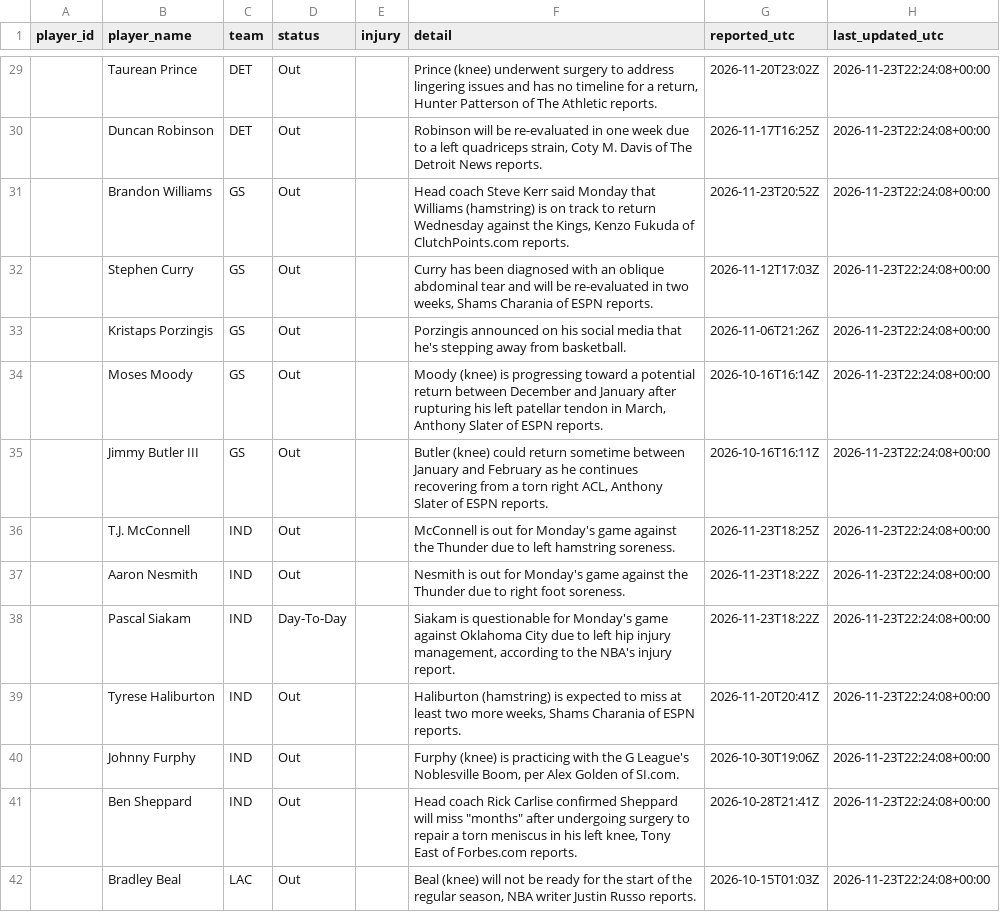
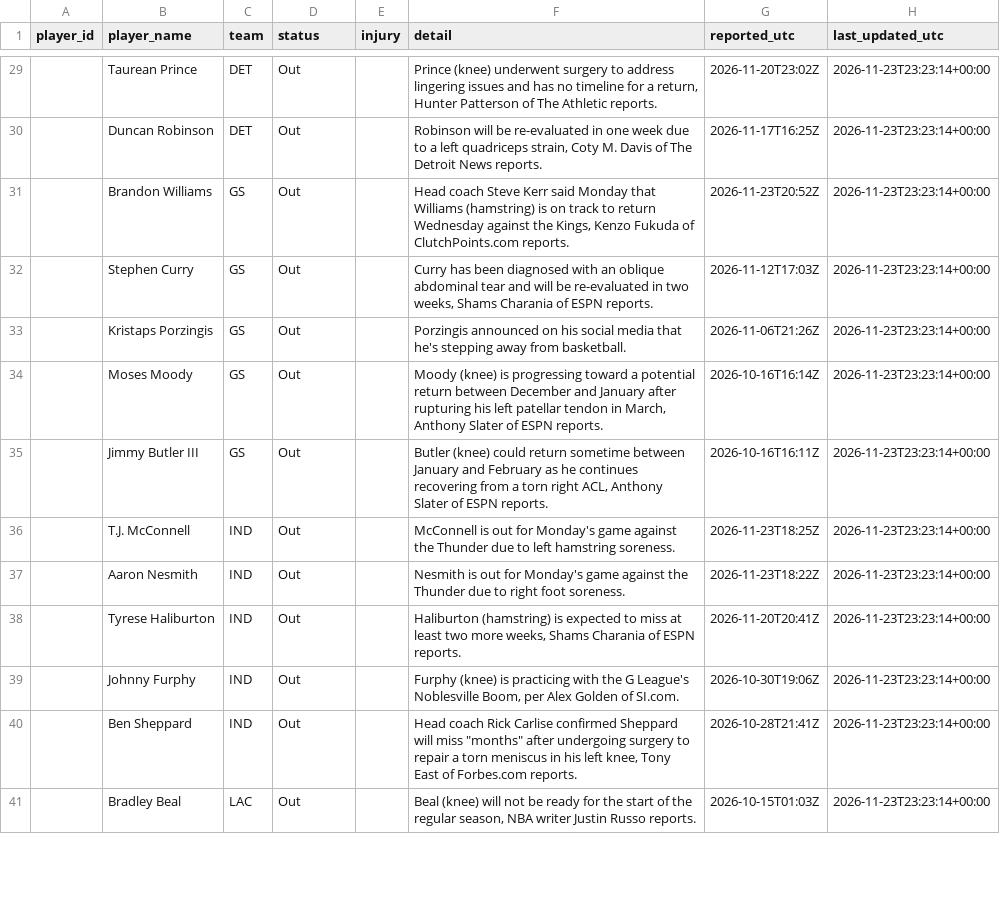
Before and after one commit to joshywoshyj-png/nba-stats-tracker, a CSV file: nba_injuries.csv, drawn as a sheet; only a part is shown, gaps mark what is left out; the diff covers the shown part only.

```diff
--- a/nba_injuries.csv
+++ b/nba_injuries.csv
@@ -29,14 +29,13 @@ player_id,player_name,team,status,injury,detail,reported_utc,last_updated_utc
-,Taurean Prince,DET,Out,,"Prince (knee) underwent surgery to address lingering issues and has no timeline for a return, Hunter Patterson of The Athletic reports.",2026-11-20T23:02Z,2026-11-23T22:24:08+00:00
-,Duncan Robinson,DET,Out,,"Robinson will be re-evaluated in one week due to a left quadriceps strain, Coty M. Davis of The Detroit News reports.",2026-11-17T16:25Z,2026-11-23T22:24:08+00:00
-,Brandon Williams,GS,Out,,"Head coach Steve Kerr said Monday that Williams (hamstring) is on track to return Wednesday against the Kings, Kenzo Fukuda of ClutchPoints.com reports.",2026-11-23T20:52Z,2026-11-23T22:24:08+00:00
-,Stephen Curry,GS,Out,,"Curry has been diagnosed with an oblique abdominal tear and will be re-evaluated in two weeks, Shams Charania of ESPN reports.",2026-11-12T17:03Z,2026-11-23T22:24:08+00:00
-,Kristaps Porzingis,GS,Out,,Porzingis announced on his social media that he's stepping away from basketball.,2026-11-06T21:26Z,2026-11-23T22:24:08+00:00
-,Moses Moody,GS,Out,,"Moody (knee) is progressing toward a potential return between December and January after rupturing his left patellar tendon in March, Anthony Slater of ESPN reports.",2026-10-16T16:14Z,2026-11-23T22:24:08+00:00
-,Jimmy Butler III,GS,Out,,"Butler (knee) could return sometime between January and February as he continues recovering from a torn right ACL, Anthony Slater of ESPN reports.",2026-10-16T16:11Z,2026-11-23T22:24:08+00:00
-,T.J. McConnell,IND,Out,,McConnell is out for Monday's game against the Thunder due to left hamstring soreness.,2026-11-23T18:25Z,2026-11-23T22:24:08+00:00
-,Aaron Nesmith,IND,Out,,Nesmith is out for Monday's game against the Thunder due to right foot soreness.,2026-11-23T18:22Z,2026-11-23T22:24:08+00:00
-,Pascal Siakam,IND,Day-To-Day,,"Siakam is questionable for Monday's game against Oklahoma City due to left hip injury management, according to the NBA's injury report.",2026-11-23T18:22Z,2026-11-23T22:24:08+00:00
-,Tyrese Haliburton,IND,Out,,"Haliburton (hamstring) is expected to miss at least two more weeks, Shams Charania of ESPN reports.",2026-11-20T20:41Z,2026-11-23T22:24:08+00:00
-,Johnny Furphy,IND,Out,,"Furphy (knee) is practicing with the G League's Noblesville Boom, per Alex Golden of SI.com.",2026-10-30T19:06Z,2026-11-23T22:24:08+00:00
-,Ben Sheppard,IND,Out,,"Head coach Rick Carlise confirmed Sheppard will miss ""months"" after undergoing surgery to repair a torn meniscus in his left knee, Tony East of Forbes.com reports.",2026-10-28T21:41Z,2026-11-23T22:24:08+00:00
-,Bradley Beal,LAC,Out,,"Beal (knee) will not be ready for the start of the regular season, NBA writer Justin Russo reports.",2026-10-15T01:03Z,2026-11-23T22:24:08+00:00
+,Taurean Prince,DET,Out,,"Prince (knee) underwent surgery to address lingering issues and has no timeline for a return, Hunter Patterson of The Athletic reports.",2026-11-20T23:02Z,2026-11-23T23:23:14+00:00
+,Duncan Robinson,DET,Out,,"Robinson will be re-evaluated in one week due to a left quadriceps strain, Coty M. Davis of The Detroit News reports.",2026-11-17T16:25Z,2026-11-23T23:23:14+00:00
+,Brandon Williams,GS,Out,,"Head coach Steve Kerr said Monday that Williams (hamstring) is on track to return Wednesday against the Kings, Kenzo Fukuda of ClutchPoints.com reports.",2026-11-23T20:52Z,2026-11-23T23:23:14+00:00
+,Stephen Curry,GS,Out,,"Curry has been diagnosed with an oblique abdominal tear and will be re-evaluated in two weeks, Shams Charania of ESPN reports.",2026-11-12T17:03Z,2026-11-23T23:23:14+00:00
+,Kristaps Porzingis,GS,Out,,Porzingis announced on his social media that he's stepping away from basketball.,2026-11-06T21:26Z,2026-11-23T23:23:14+00:00
+,Moses Moody,GS,Out,,"Moody (knee) is progressing toward a potential return between December and January after rupturing his left patellar tendon in March, Anthony Slater of ESPN reports.",2026-10-16T16:14Z,2026-11-23T23:23:14+00:00
+,Jimmy Butler III,GS,Out,,"Butler (knee) could return sometime between January and February as he continues recovering from a torn right ACL, Anthony Slater of ESPN reports.",2026-10-16T16:11Z,2026-11-23T23:23:14+00:00
+,T.J. McConnell,IND,Out,,McConnell is out for Monday's game against the Thunder due to left hamstring soreness.,2026-11-23T18:25Z,2026-11-23T23:23:14+00:00
+,Aaron Nesmith,IND,Out,,Nesmith is out for Monday's game against the Thunder due to right foot soreness.,2026-11-23T18:22Z,2026-11-23T23:23:14+00:00
+,Tyrese Haliburton,IND,Out,,"Haliburton (hamstring) is expected to miss at least two more weeks, Shams Charania of ESPN reports.",2026-11-20T20:41Z,2026-11-23T23:23:14+00:00
+,Johnny Furphy,IND,Out,,"Furphy (knee) is practicing with the G League's Noblesville Boom, per Alex Golden of SI.com.",2026-10-30T19:06Z,2026-11-23T23:23:14+00:00
+,Ben Sheppard,IND,Out,,"Head coach Rick Carlise confirmed Sheppard will miss ""months"" after undergoing surgery to repair a torn meniscus in his left knee, Tony East of Forbes.com reports.",2026-10-28T21:41Z,2026-11-23T23:23:14+00:00
+,Bradley Beal,LAC,Out,,"Beal (knee) will not be ready for the start of the regular season, NBA writer Justin Russo reports.",2026-10-15T01:03Z,2026-11-23T23:23:14+00:00
```
Also changed, not shown: 1 added row, 3 removed rows and 90 edited cells elsewhere in this file.
